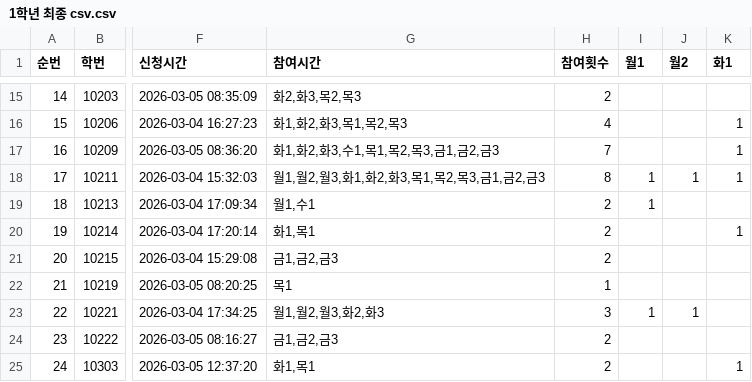
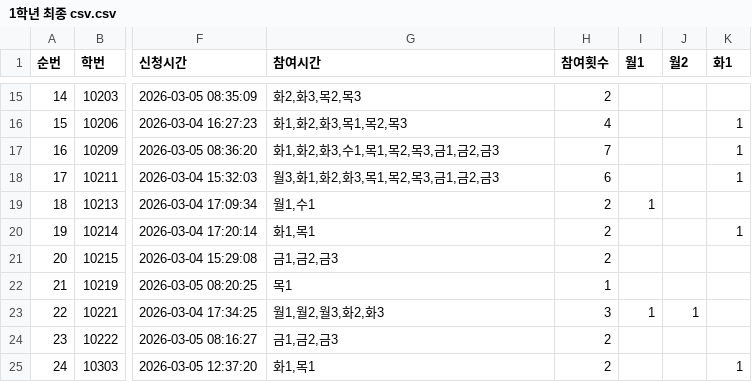
Before and after one commit to jh021317-gif/sdhs1, a CSV file: 1학년 최종 csv.csv, drawn as a sheet; only a part is shown, gaps mark what is left out; the diff names each change by its address in the sheet, - before the commit and + after, or states it on an @@ line.

Commit message:
14

```diff
--- a/1학년 최종 csv.csv
+++ b/1학년 최종 csv.csv
-G18 (참여시간): 월1,월2,월3,화1,화2,화3,목1,목2,목3,금1,금2,금3
+G18 (참여시간): 월3,화1,화2,화3,목1,목2,목3,금1,금2,금3
-H18 (참여횟수): 8
+H18 (참여횟수): 6
-I18 (월1): 1
+I18 (월1): (empty)
-J18 (월2): 1
+J18 (월2): (empty)
```
